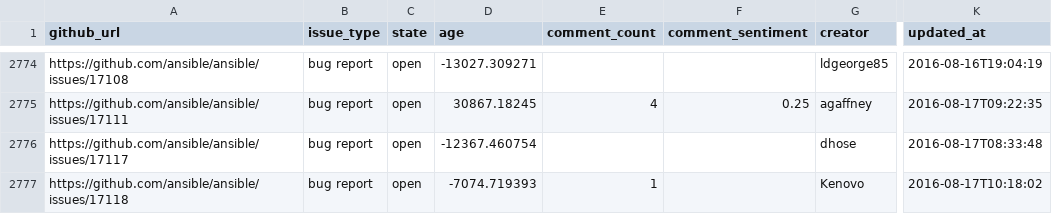
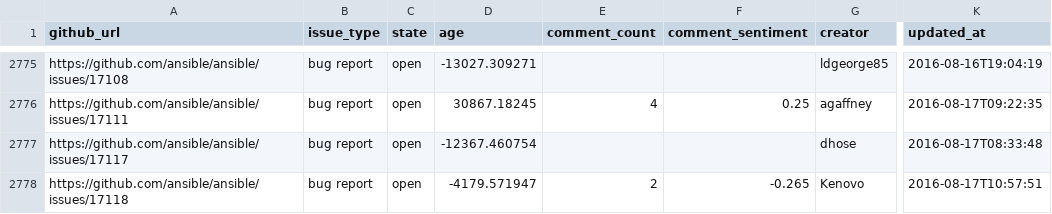
Before and after one commit to jctanner/jctanner.github.io, a CSV file: ansible/open/issue_data.csv, drawn as a sheet; only a part is shown, gaps mark what is left out; addresses are those after the commit; the diff covers the shown part only; the diff names each change by its address in the sheet, - before the commit and + after, or states it on an @@ line.

Commit message:
new data

```diff
--- a/ansible/open/issue_data.csv
+++ b/ansible/open/issue_data.csv
-D2778 (age): -7074.719393
+D2778 (age): -4179.571947
-E2778 (comment_count): 1
+E2778 (comment_count): 2
-F2778 (comment_sentiment): (empty)
+F2778 (comment_sentiment): -0.265
-K2778 (updated_at): 2016-08-17T10:18:02
+K2778 (updated_at): 2016-08-17T10:57:51
```
Also changed, not shown: 2 added rows and 11 edited cells elsewhere in this file, ansible/stats/repostats.csv, 9 other files.
